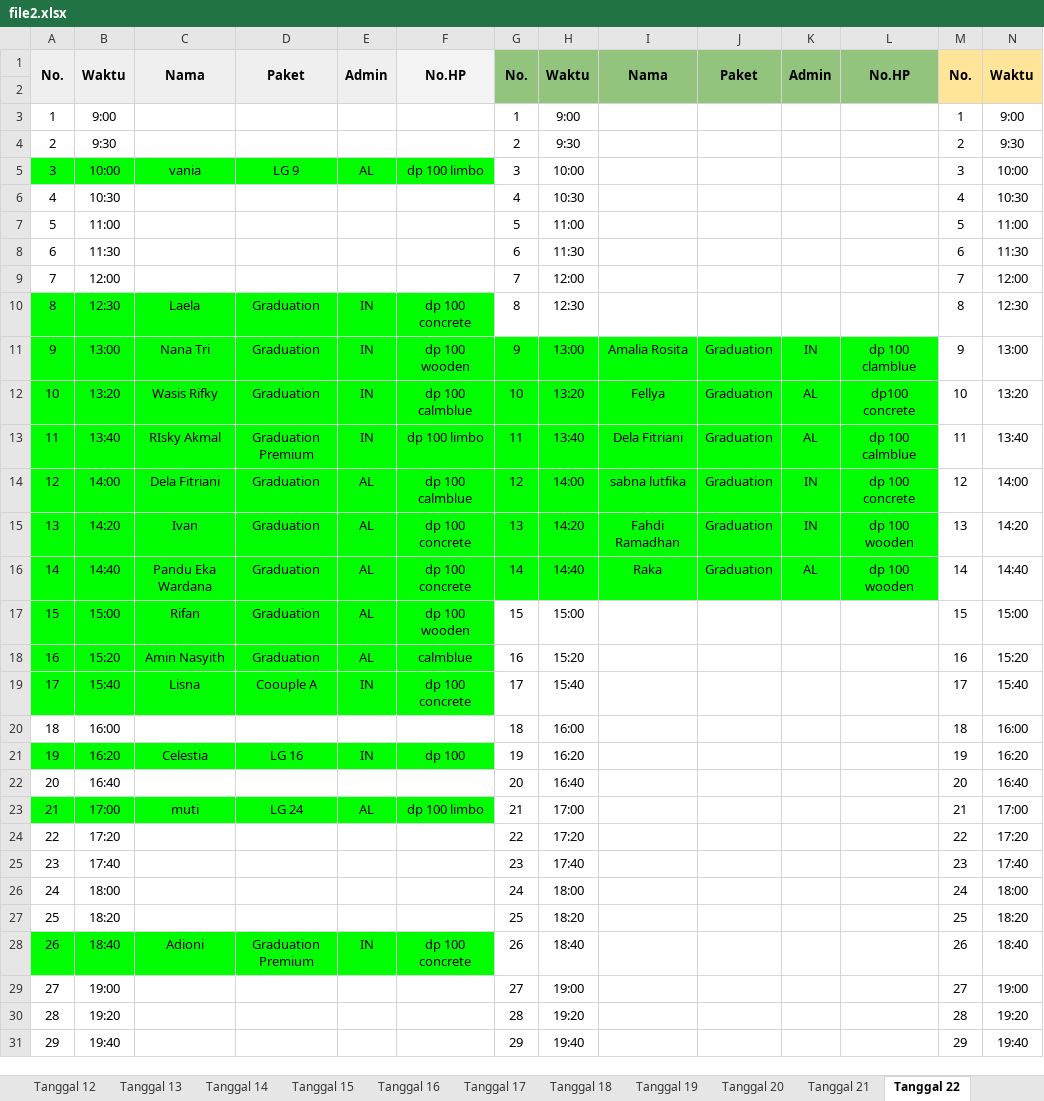
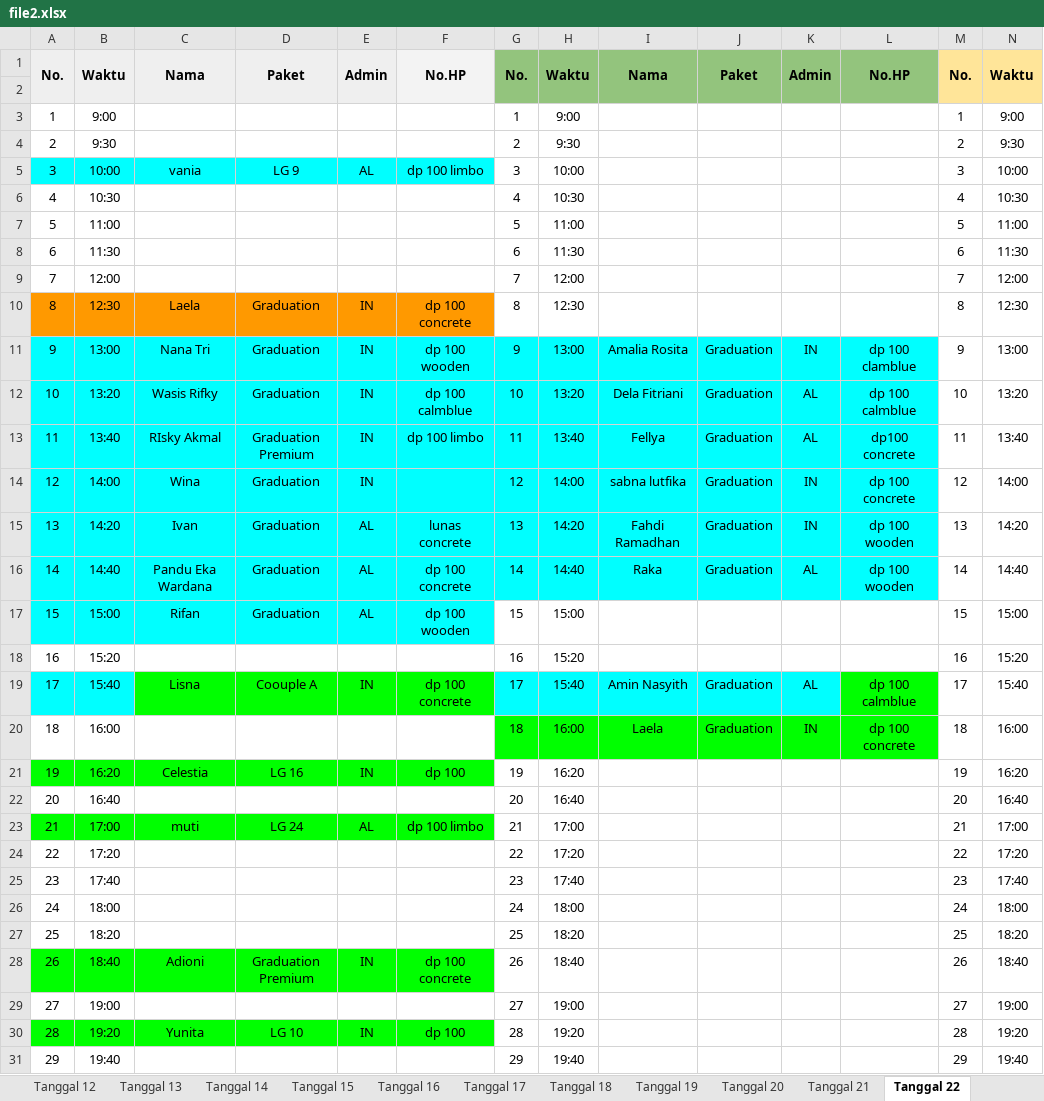
Before and after one commit to whynunuu/FoxeStudio, an Excel workbook: file2.xlsx, sheet Tanggal 22, drawn as a sheet; only a part is shown; values as stored, in another font and other column widths than the file's, no borders; charts and pictures not drawn; the diff names each change by its address in the sheet, - before the commit and + after, or states it on an @@ line.

Commit message:
Auto-sync data update

```diff
--- a/file2.xlsx (sheet Tanggal 22)
+++ b/file2.xlsx (sheet Tanggal 22)
-A5:F5 fill: #00FF00
+A5:F5 fill: #00FFFF
-A10:F10 fill: #00FF00
+A10:F10 fill: #FF9900
-A11:L16 fill: #00FF00
+A11:L16 fill: #00FFFF
-I12: Fellya
+I12: Dela Fitriani
-L12: dp100 concrete
+L12: dp 100 calmblue
-I13: Dela Fitriani
+I13: Fellya
-L13: dp 100 calmblue
+L13: dp100 concrete
-C14: Dela Fitriani
+C14: Wina
-E14: AL
+E14: IN
-F14: dp 100 calmblue
+F14: (empty)
-F15: dp 100 concrete
+F15: lunas concrete
-A17:F17 fill: #00FF00
+A17:F17 fill: #00FFFF
-A18:F18 fill: #00FF00
+A18:F18 fill: none
-C18: Amin Nasyith
+C18: (empty)
-D18: Graduation
+D18: (empty)
-E18: AL
+E18: (empty)
-F18: calmblue
+F18: (empty)
-A19:B19 fill: #00FF00
+A19:B19 fill: #00FFFF
-G19:K19 fill: none
+G19:K19 fill: #00FFFF
-I19: (empty)
+I19: Amin Nasyith
-J19:J20: (empty)
+J19:J20: Graduation
-K19: (empty)
+K19: AL
-L19: (empty)
+L19: dp 100 calmblue
-L19 fill: none
+L19 fill: #00FF00
-G20:L20 fill: none
+G20:L20 fill: #00FF00
-I20: (empty)
+I20: Laela
-K20: (empty)
+K20: IN
-L20: (empty)
+L20: dp 100 concrete
-A30:F30 fill: none
+A30:F30 fill: #00FF00
-C30: (empty)
+C30: Yunita
-D30: (empty)
+D30: LG 10
-E30: (empty)
+E30: IN
-F30: (empty)
+F30: dp 100
```
Also changed, not shown: sheet Tanggal 25, sheet Tanggal 27, file1.xlsm, 3 other files.
